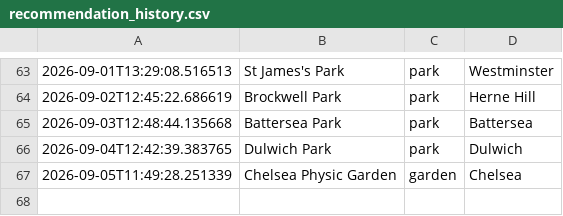
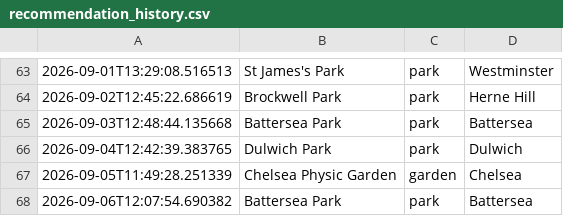
Before and after one commit to olioldfield83/ai-weather-agent, a CSV file: recommendation_history.csv, drawn as a sheet; only a part is shown, gaps mark what is left out; the diff names each change by its address in the sheet, - before the commit and + after, or states it on an @@ line.

```diff
--- a/recommendation_history.csv
+++ b/recommendation_history.csv
+row 68: 2026-09-06T12:07:54.690382 | Battersea Park | park | Battersea
```
